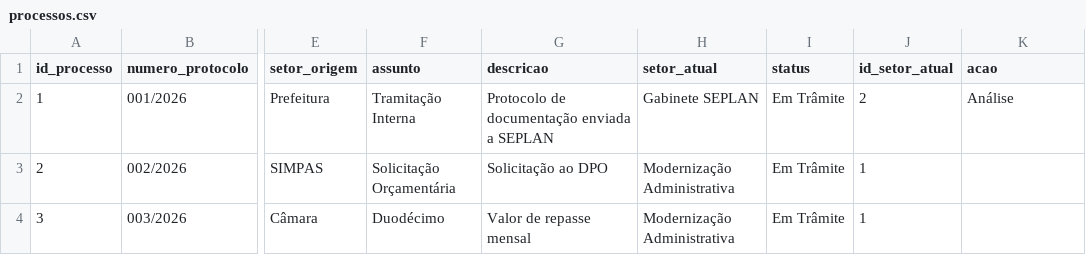
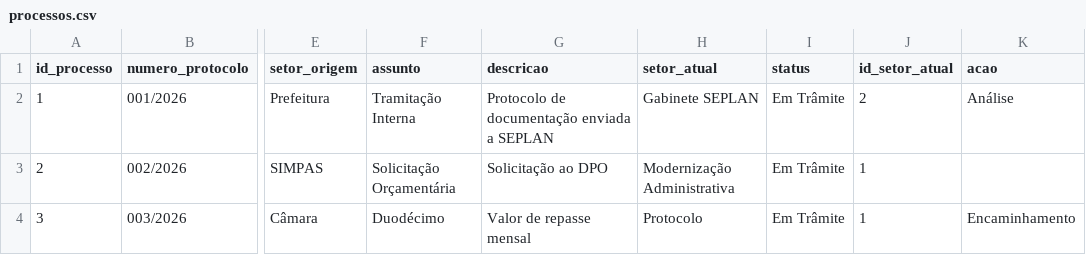
Before and after one commit to planejamentobarbacena-web/Protocolo-Interno-SEPLAN, a CSV file: data/processos.csv, drawn as a sheet; only a part is shown, gaps mark what is left out; the diff names each change by its address in the sheet, - before the commit and + after, or states it on an @@ line.

Commit message:
Atualização do processo 3

```diff
--- a/data/processos.csv
+++ b/data/processos.csv
-H4 (setor_atual): Modernização Administrativa
+H4 (setor_atual): Protocolo
-K4 (acao): (empty)
+K4 (acao): Encaminhamento
```
